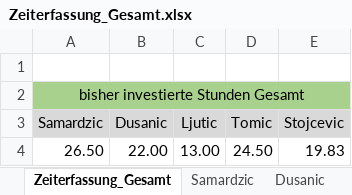
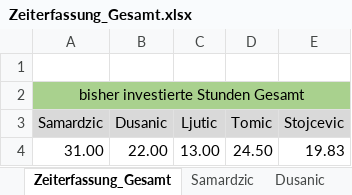
Before and after one commit to MilosTomic123/PS_InfoEng, an Excel workbook: Zeiterfassung/Zeiterfassung_Gesamt.xlsx, sheet Zeiterfassung_Gesamt, drawn as a sheet; values as stored, in another font and other column widths than the file's, no borders; charts and pictures not drawn; the diff names each change by its address in the sheet, - before the commit and + after, or states it on an @@ line.

```diff
--- a/Zeiterfassung/Zeiterfassung_Gesamt.xlsx (sheet Zeiterfassung_Gesamt)
+++ b/Zeiterfassung/Zeiterfassung_Gesamt.xlsx (sheet Zeiterfassung_Gesamt)
-A4 (Samardzic): 26.50
+A4 (Samardzic): 31.00
```
Also changed, not shown: sheet Samardzic, charts or pictures, Arbeitsdokumente/Projektplan GANTT.xlsx.
